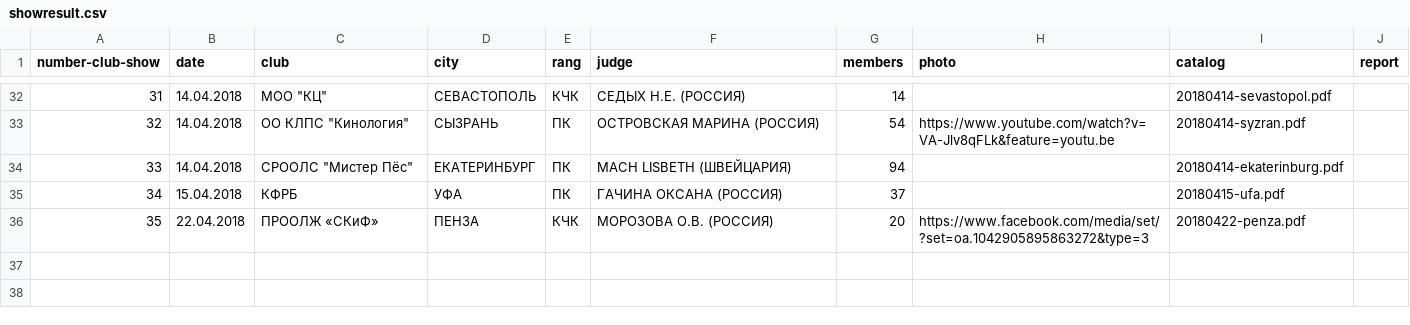
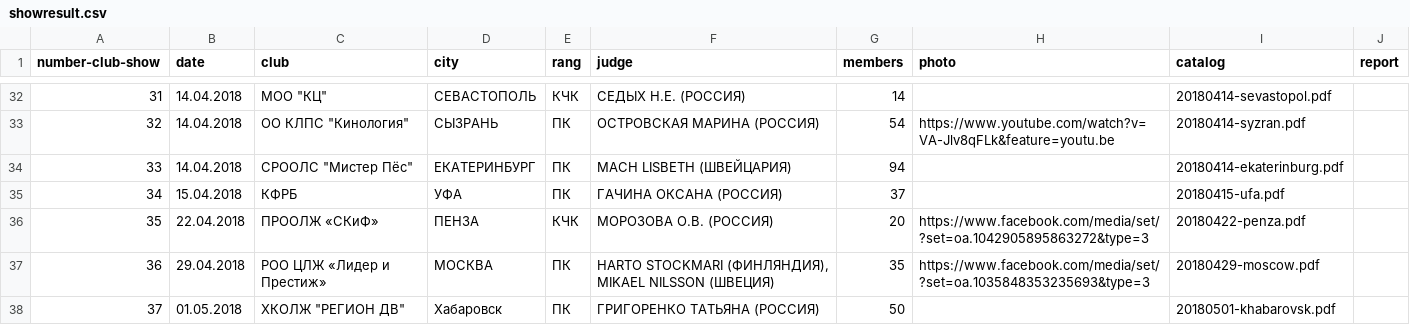
Before and after one commit to Itzamna/nkp-spitz, a CSV file: _data/showresult.csv, drawn as a sheet; only a part is shown, gaps mark what is left out.

```diff
--- a/_data/showresult.csv
+++ b/_data/showresult.csv
@@ -36 +36,3 @@ number-club-show,date,club,city,rang,judge,members,photo,catalog,report
 35,22.04.2018,ПРООЛЖ «СКиФ»,ПЕНЗА,КЧК,МОРОЗОВА О.В. (РОССИЯ),20,https://www.facebook.com/media/set/?set=oa.1042905895863272&type=3,20180422-penza.pdf,
+36,29.04.2018,РОО ЦЛЖ «Лидер и Престиж»,МОСКВА,ПК,"HARTO STOCKMARI (ФИНЛЯНДИЯ), MIKAEL NILSSON (ШВЕЦИЯ)",35,https://www.facebook.com/media/set/?set=oa.1035848353235693&type=3,20180429-moscow.pdf,
+37,01.05.2018,"ХКОЛЖ ""РЕГИОН ДВ""",Хабаровск,ПК,ГРИГОРЕНКО ТАТЬЯНА (РОССИЯ),50,,20180501-khabarovsk.pdf,
```
Also changed, not shown: _data/champions.csv, _data/clubs.csv, 6 other files.
